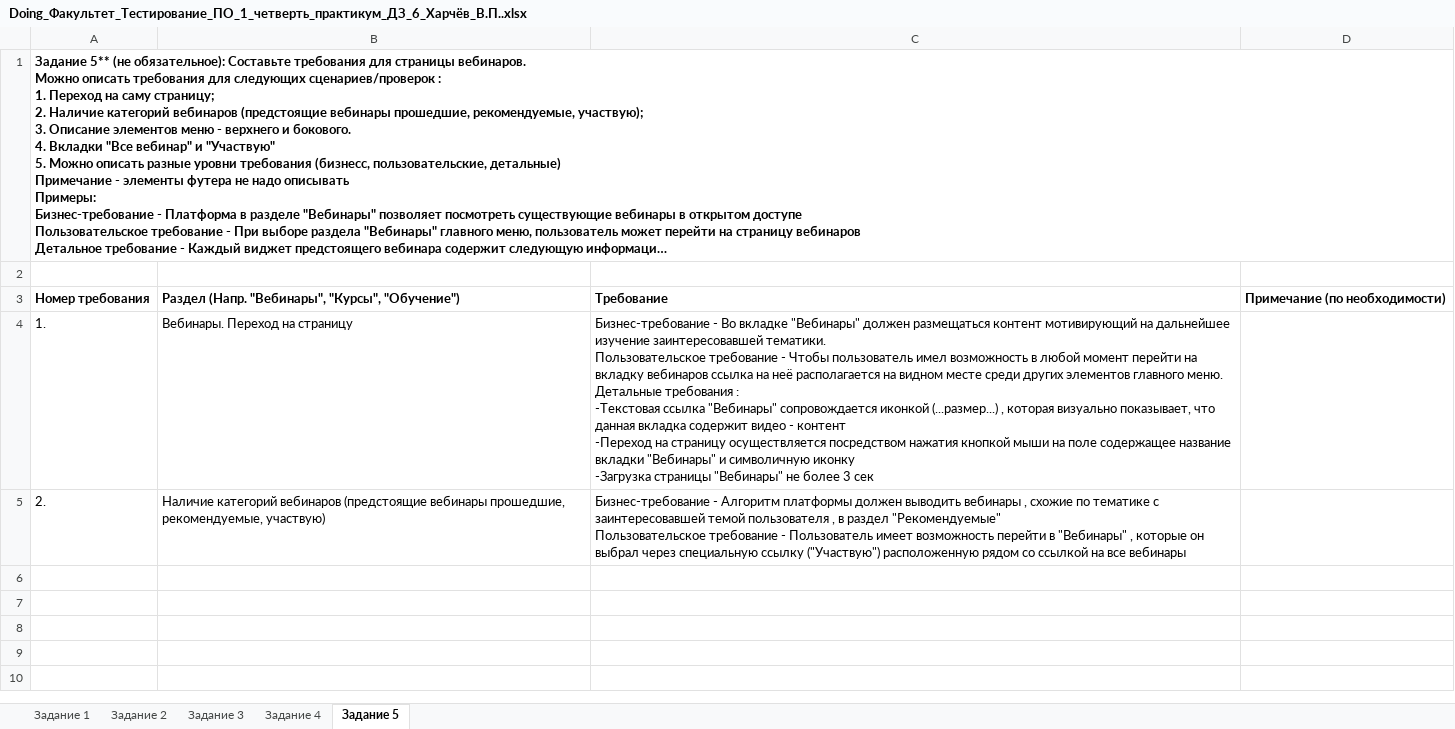
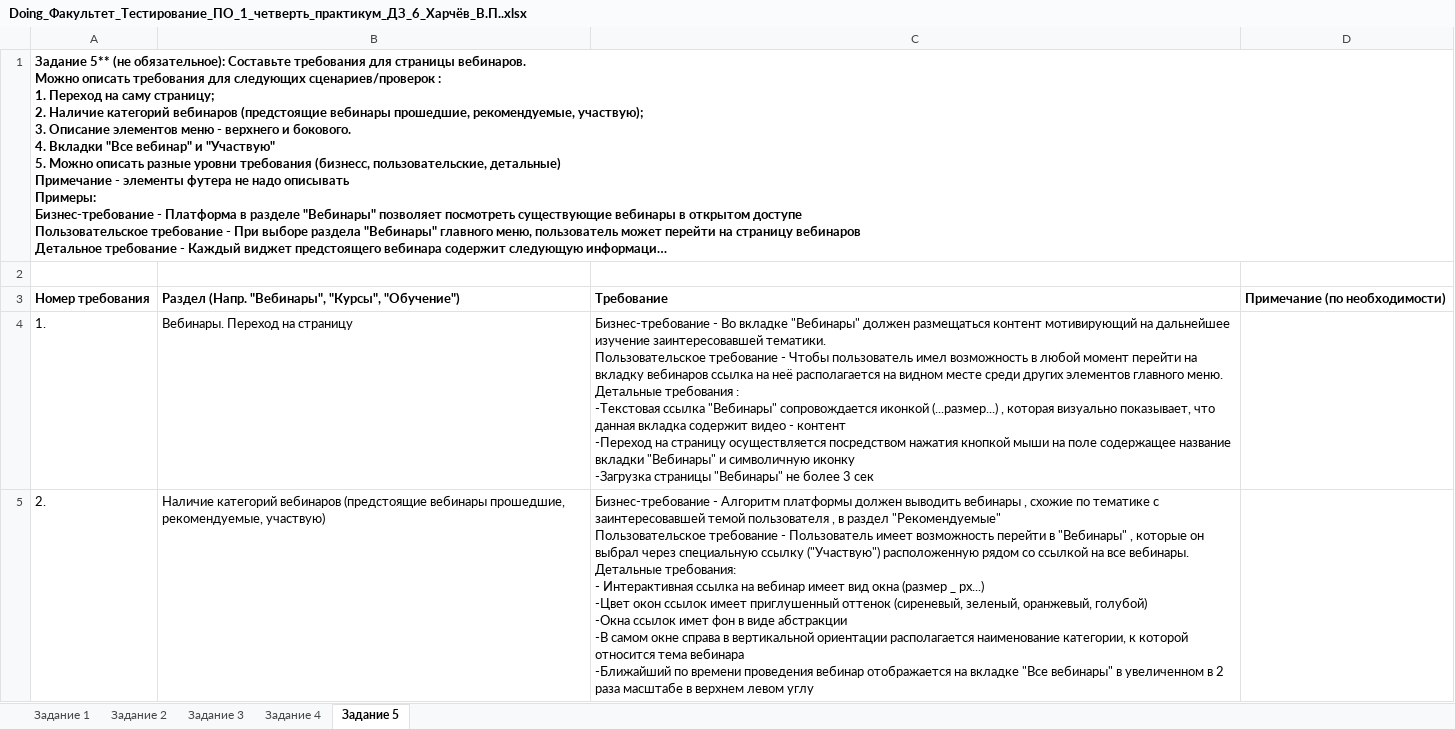
Before and after one commit to vyacheslav1309/geekbrains_test_ed, an Excel workbook: Doing_Факультет_Тестирование_ПО_1_четверть_практикум_ДЗ_6_Харчёв_В.П..xlsx, sheet Задание 5, drawn as a sheet; long unchanged cells end in …; values as stored, in another font and other column widths than the file's, no borders; ↵ is a line break in a cell; the diff names each change by its address in the sheet, - before the commit and + after, or states it on an @@ line.

Commit message:
Update Doing_Факультет_Тестирование_ПО_1_четверть_практикум_ДЗ_6_Харчёв_В.П..xlsx
Last changes

```diff
--- a/Doing_Факультет_Тестирование_ПО_1_четверть_практикум_ДЗ_6_Харчёв_В.П..xlsx (sheet Задание 5)
+++ b/Doing_Факультет_Тестирование_ПО_1_четверть_практикум_ДЗ_6_Харчёв_В.П..xlsx (sheet Задание 5)
-C5: …на все вебинары
+C5: …на все вебинары. ↵ Детальные требования: ↵ - Интерактивная ссылка на вебинар имеет вид окна (размер _ рх...) ↵ -Цвет окон ссылок имеет приглушенный оттенок (сиреневый, зеленый, оранжевый, голубой) ↵ -Окна ссылок имет фон в виде абстракции ↵ -В самом окне справа в вертикальной ориентации располагается наименование категории, к которой относится тема вебинара ↵ -Ближайший по времени проведения вебинар отображается на вкладке "Все вебинары" в увеличенном в 2 раза масштабе в верхнем левом углу
```
